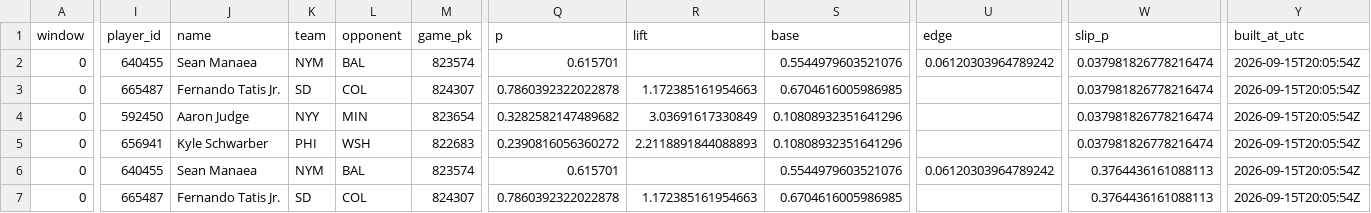
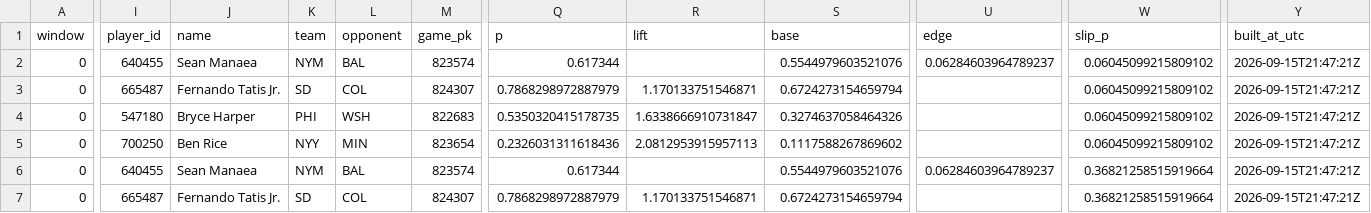
Before and after one commit to titan-trials/Base, a CSV file: cache/slips_2026-09-15.csv, drawn as a sheet; only a part is shown, gaps mark what is left out; the diff covers the shown part only; the diff names each change by its address in the sheet, - before the commit and + after, or states it on an @@ line.

```diff
--- a/cache/slips_2026-09-15.csv
+++ b/cache/slips_2026-09-15.csv
-Q2 (p): 0.615701
+Q2 (p): 0.617344
-U2 (edge): 0.06120303964789242
+U2 (edge): 0.06284603964789237
-W2:W5 (slip_p): 0.037981826778216474
+W2:W5 (slip_p): 0.06045099215809102
-Y2:Y7 (built_at_utc): 2026-09-15T20:05:54Z
+Y2:Y7 (built_at_utc): 2026-09-15T21:47:21Z
-Q3 (p): 0.7860392322022878
+Q3 (p): 0.7868298972887979
-R3 (lift): 1.172385161954663
+R3 (lift): 1.170133751546871
-S3 (base): 0.6704616005986985
+S3 (base): 0.6724273154659794
-I4 (player_id): 592450
+I4 (player_id): 547180
-J4 (name): Aaron Judge
+J4 (name): Bryce Harper
-K4 (team): NYY
+K4 (team): PHI
-L4 (opponent): MIN
+L4 (opponent): WSH
-M4 (game_pk): 823654
+M4 (game_pk): 822683
-Q4 (p): 0.3282582147489682
+Q4 (p): 0.5350320415178735
-R4 (lift): 3.03691617330849
+R4 (lift): 1.6338666910731847
-S4 (base): 0.10808932351641296
+S4 (base): 0.3274637058464326
-I5 (player_id): 656941
+I5 (player_id): 700250
-J5 (name): Kyle Schwarber
+J5 (name): Ben Rice
-K5 (team): PHI
+K5 (team): NYY
-L5 (opponent): WSH
+L5 (opponent): MIN
-M5 (game_pk): 822683
+M5 (game_pk): 823654
-Q5 (p): 0.2390816056360272
+Q5 (p): 0.2326031311618436
-R5 (lift): 2.2118891844088893
+R5 (lift): 2.0812953915957113
-S5 (base): 0.10808932351641296
+S5 (base): 0.1117588267869602
-Q6 (p): 0.615701
+Q6 (p): 0.617344
-U6 (edge): 0.06120303964789242
+U6 (edge): 0.06284603964789237
-W6:W7 (slip_p): 0.3764436161088113
+W6:W7 (slip_p): 0.36821258515919664
-Q7 (p): 0.7860392322022878
+Q7 (p): 0.7868298972887979
-R7 (lift): 1.172385161954663
+R7 (lift): 1.170133751546871
-S7 (base): 0.6704616005986985
+S7 (base): 0.6724273154659794
```
Also changed, not shown: 112 edited cells elsewhere in this file, cache/form_log.csv, cache/market_compare_2026-09-15.csv, 9 other files.
